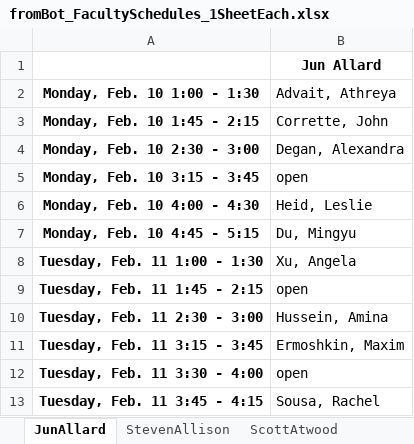
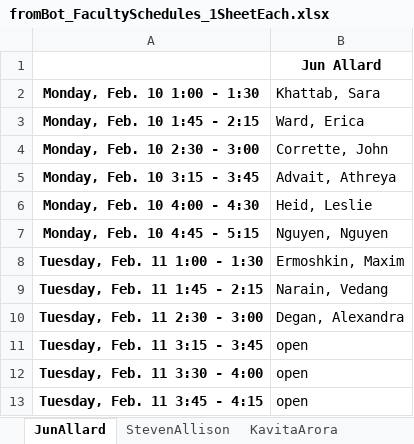
Before and after one commit to allardjun/interviewScheduler, an Excel workbook: Real2020Entry1/fromBot_FacultySchedules_1SheetEach.xlsx, sheet JunAllard, drawn as a sheet; values as stored, in another font and other column widths than the file's, no borders; the diff names each change by its address in the sheet, - before the commit and + after, or states it on an @@ line.

```diff
--- a/Real2020Entry1/fromBot_FacultySchedules_1SheetEach.xlsx (sheet JunAllard)
+++ b/Real2020Entry1/fromBot_FacultySchedules_1SheetEach.xlsx (sheet JunAllard)
+sheet tab: KavitaArora
-B2: Advait, Athreya
+B2: Khattab, Sara
-B3 (Khattab, Sara): Corrette, John
+B3 (Khattab, Sara): Ward, Erica
-B4 (Khattab, Sara): Degan, Alexandra
+B4 (Khattab, Sara): Corrette, John
-B5 (Khattab, Sara): open
+B5 (Khattab, Sara): Advait, Athreya
-B7 (Khattab, Sara): Du, Mingyu
+B7 (Khattab, Sara): Nguyen, Nguyen
-B8 (Khattab, Sara): Xu, Angela
+B8 (Khattab, Sara): Ermoshkin, Maxim
-B9 (Khattab, Sara): open
+B9 (Khattab, Sara): Narain, Vedang
-B10 (Khattab, Sara): Hussein, Amina
+B10 (Khattab, Sara): Degan, Alexandra
-B11 (Khattab, Sara): Ermoshkin, Maxim
+B11 (Khattab, Sara): open
-B13 (Khattab, Sara): Sousa, Rachel
+B13 (Khattab, Sara): open
```
Also changed, not shown: sheet MarcusSeldin, sheet JinYu, sheet KyokoYokomori, sheet WayneHayes, sheet ArmandoVillalta, sheet JohnLowengrub, 29 more sheets, other sheet tabs, Real2020Entry1/forBot_FacultyAvailabilityMatrix.xlsx, Real2020Entry1/forBot_StudentRequestsMatrix.xlsx, 8 other files.
